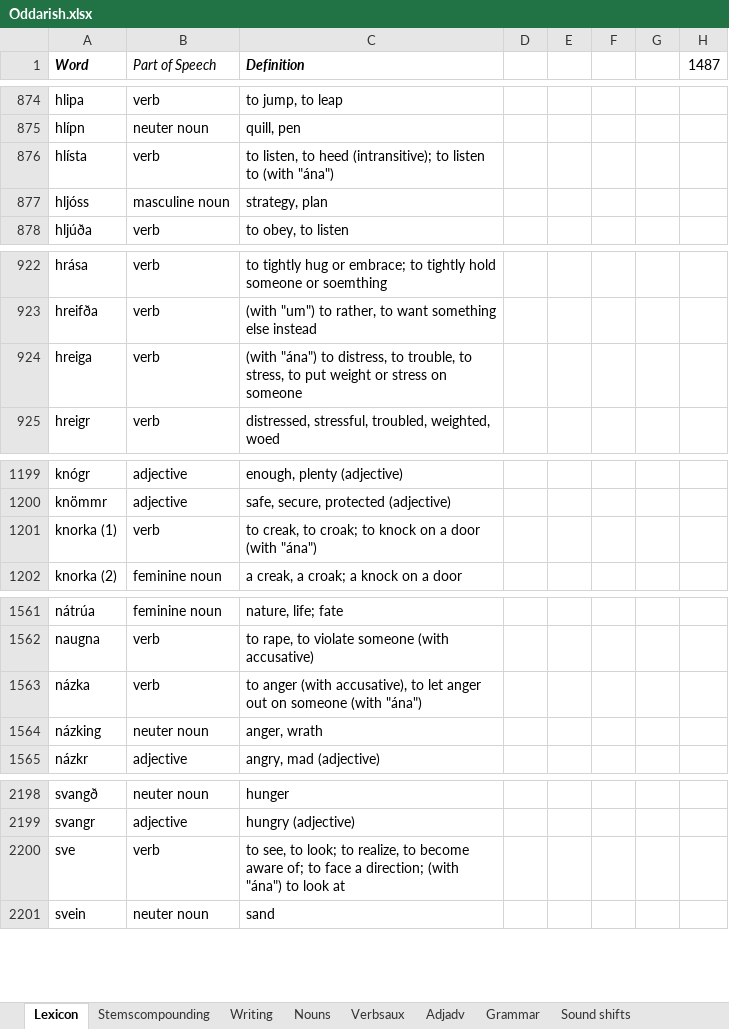
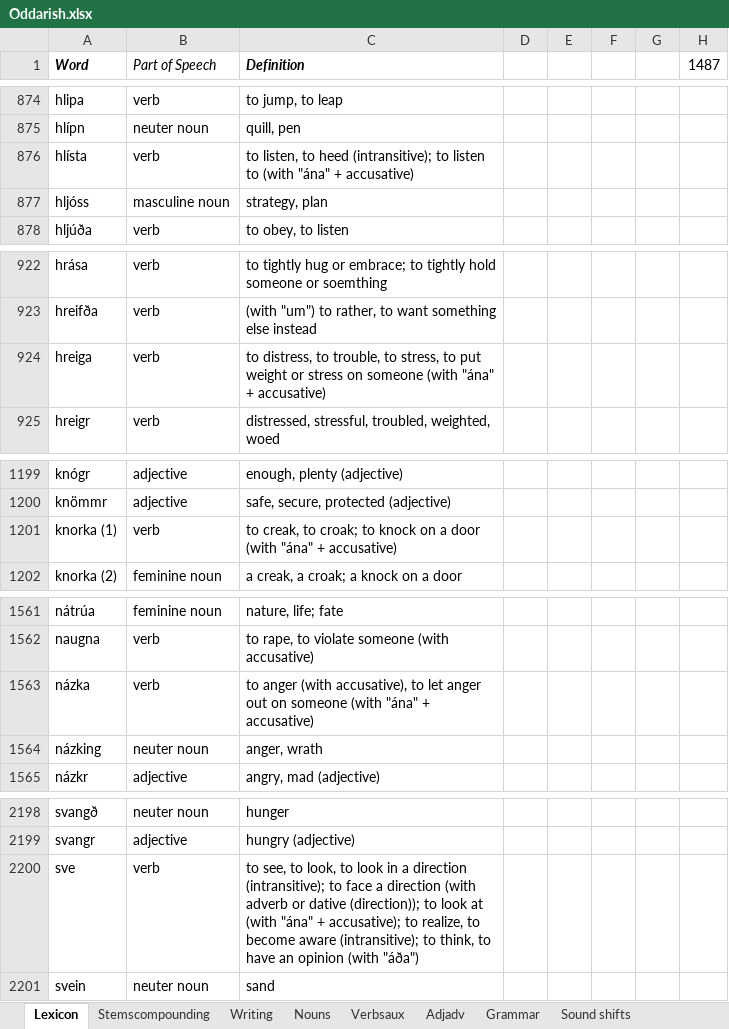
Before and after one commit to Oneo64/Aldraheimr, an Excel workbook: Literature/Languages/Oddarish.xlsx, sheet Lexicon, drawn as a sheet; only a part is shown, gaps mark what is left out; values as stored, in another font and other column widths than the file's, no borders; charts and pictures and table styles not drawn; the diff covers the shown part only; the diff names each change by its address in the sheet, - before the commit and + after, or states it on an @@ line.

Commit message:
Update Oddarish.xlsx

```diff
--- a/Literature/Languages/Oddarish.xlsx (sheet Lexicon)
+++ b/Literature/Languages/Oddarish.xlsx (sheet Lexicon)
-C876 (Definition): …to (with "ána")
+C876 (Definition): …to (with "ána" + accusative)
-C924 (Definition): (with "ána") to distress, to trouble, to stress, to put weight or stress on someone
+C924 (Definition): to distress, to trouble, to stress, to put weight or stress on someone (with "ána" + accusative)
-C1201 (Definition): …door (with "ána")
+C1201 (Definition): …door (with "ána" + accusative)
-C1563 (Definition): …someone (with "ána")
+C1563 (Definition): …someone (with "ána" + accusative)
-C2200 (Definition): …see, to look; to realize, to become aware of; to face a direction; (with "ána") to look at
+C2200 (Definition): …see, to look, to look in a direction (intransitive); to face a direction (with adverb or dative (direction)); to look at (with "ána" + accusative); to realize, to become aware (intransitive); to think, to have an opinion (with "áða")
```
Also changed, not shown: 3 edited cells elsewhere in this sheet.
